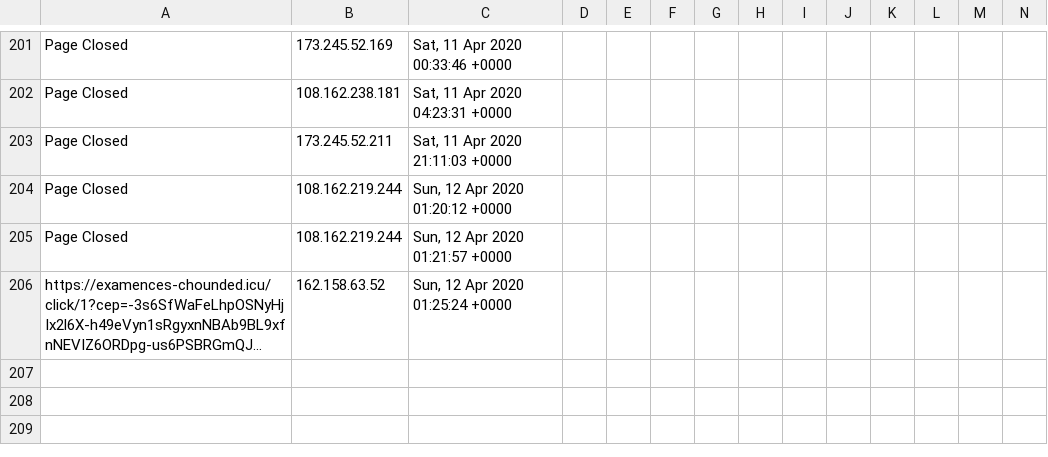
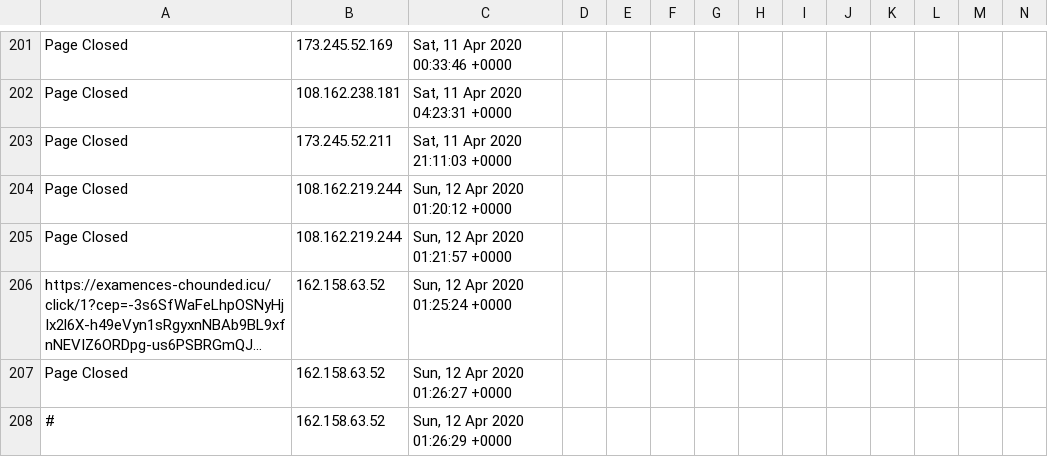
Before and after one commit to runacode/newsushi, a CSV file: logs/2020__April.csv, drawn as a sheet; only a part is shown, gaps mark what is left out; long unchanged cells end in …; rows hold the shown columns only; the diff names each change by its address in the sheet, - before the commit and + after, or states it on an @@ line.

```diff
--- a/logs/2020__April.csv
+++ b/logs/2020__April.csv
+row 207: Page Closed | 162.158.63.52 | Sun, 12 Apr 2020 01:26:27 +0000
+row 208: # | 162.158.63.52 | Sun, 12 Apr 2020 01:26:29 +0000
```
Also changed, not shown: 1 other file.
